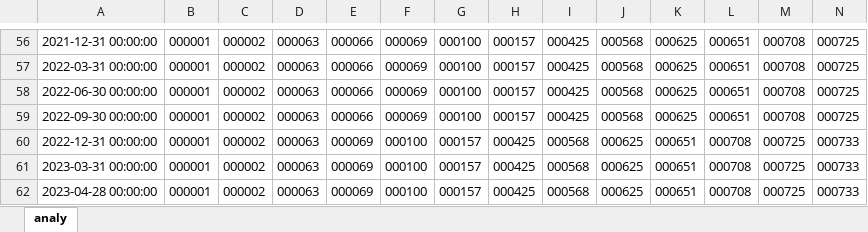
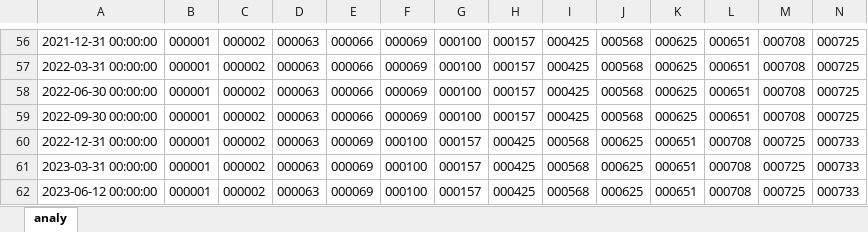
Before and after one commit to xiushu2012/MisesqEx, an Excel workbook: timeex.xlsx, sheet analy, drawn as a sheet; only a part is shown, gaps mark what is left out; values as stored, in another font and other column widths than the file's, no borders; removed rows and columns are numbered as before the commit, all else as after; rows hold the shown columns only; the diff names each change by its address in the sheet, - before the commit and + after, or states it on an @@ line.

```diff
--- a/timeex.xlsx (sheet analy)
+++ b/timeex.xlsx (sheet analy)
-row 62: 2023-04-28 00:00:00 | 000001 | 000002 | 000063 | 000069 | 000100 | 000157 | 000425 | 000568 | 000625 | 000651 | 000708 | 000725 | 000733
+row 62: 2023-06-12 00:00:00 | 000001 | 000002 | 000063 | 000069 | 000100 | 000157 | 000425 | 000568 | 000625 | 000651 | 000708 | 000725 | 000733
```
Also changed, not shown: 300inout.xlsx, time.xlsx.
